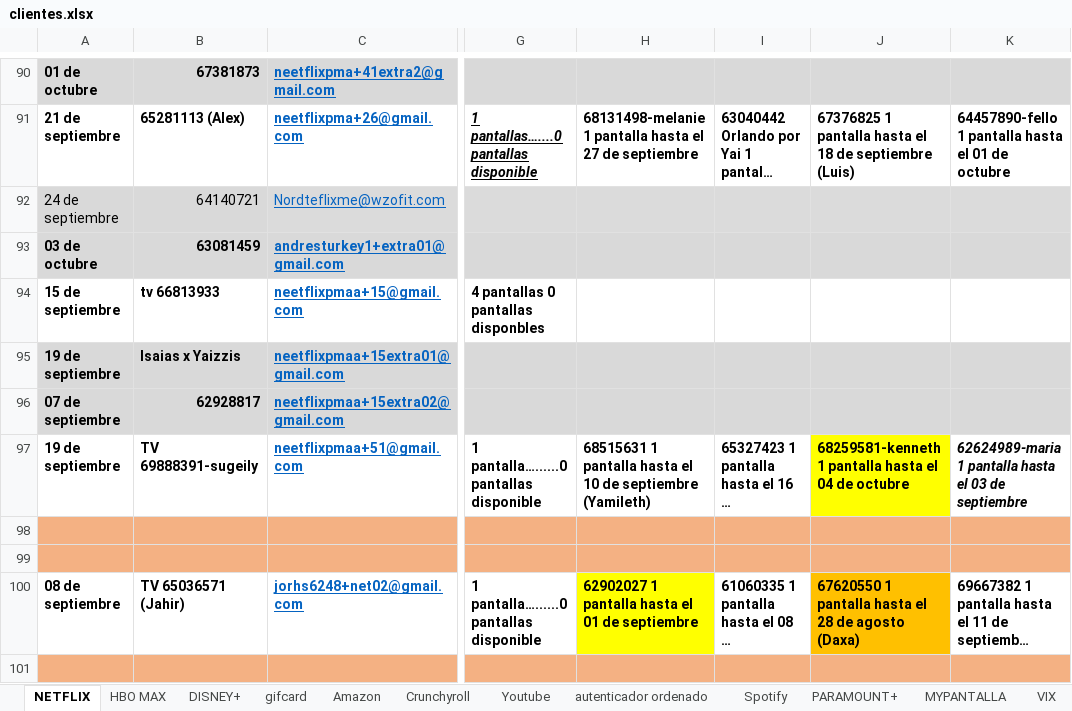
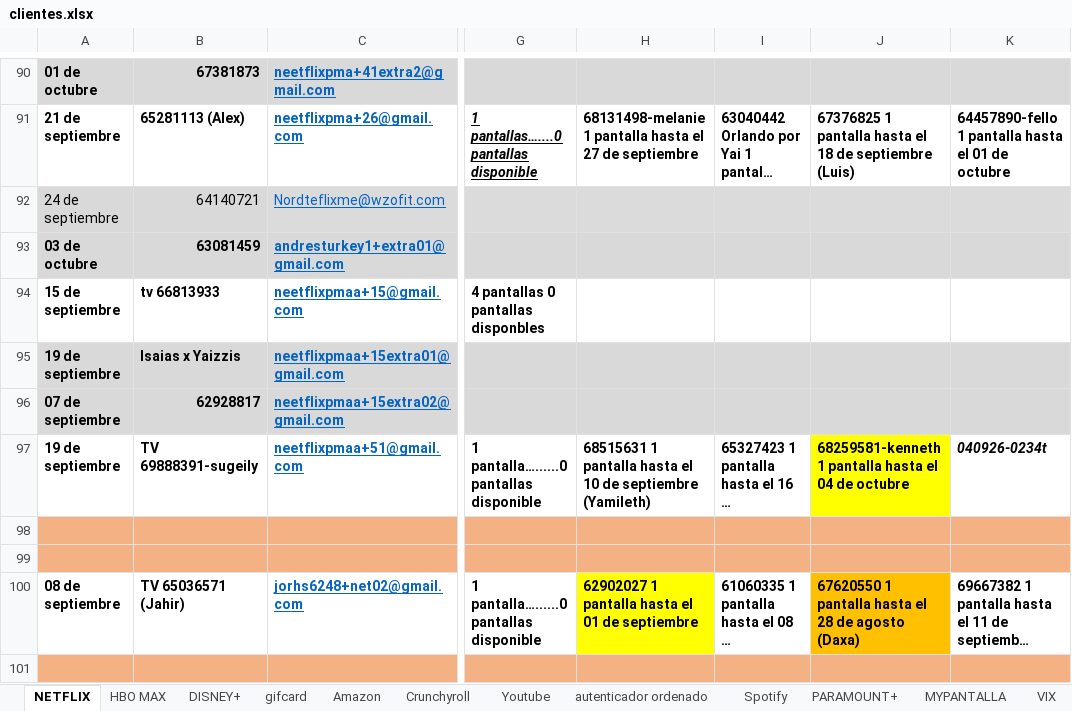
Before and after one commit to andresperea4215-beep/netflix-server, an Excel workbook: clientes.xlsx, sheet NETFLIX, drawn as a sheet; only a part is shown, gaps mark what is left out; long unchanged cells end in …; values as stored, in another font and other column widths than the file's, no borders; charts and pictures not drawn; the diff names each change by its address in the sheet, - before the commit and + after, or states it on an @@ line.

Commit message:
Add files via upload

```diff
--- a/clientes.xlsx (sheet NETFLIX)
+++ b/clientes.xlsx (sheet NETFLIX)
-K97: 62624989-maria 1 pantalla hasta el 03 de septiembre
+K97: 040926-0234t
```
